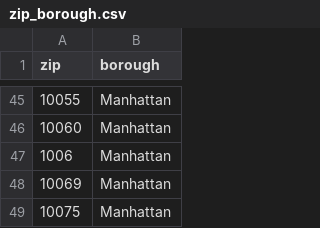
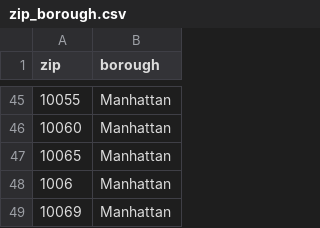
Before and after one commit to TrevorChartier/RealEstateRegression, a CSV file: data/zip_borough.csv, drawn as a sheet; only a part is shown, gaps mark what is left out; the shorter side is filled out with more unchanged rows; the diff names each change by its address in the sheet, - before the commit and + after, or states it on an @@ line.

```diff
--- a/data/zip_borough.csv
+++ b/data/zip_borough.csv
+row 47: 10065 | Manhattan
```
Also changed, not shown: 1 other file.
